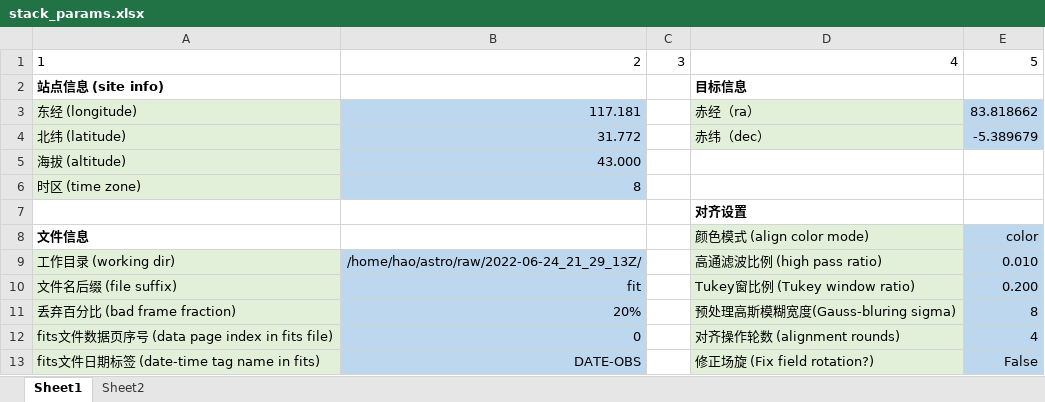
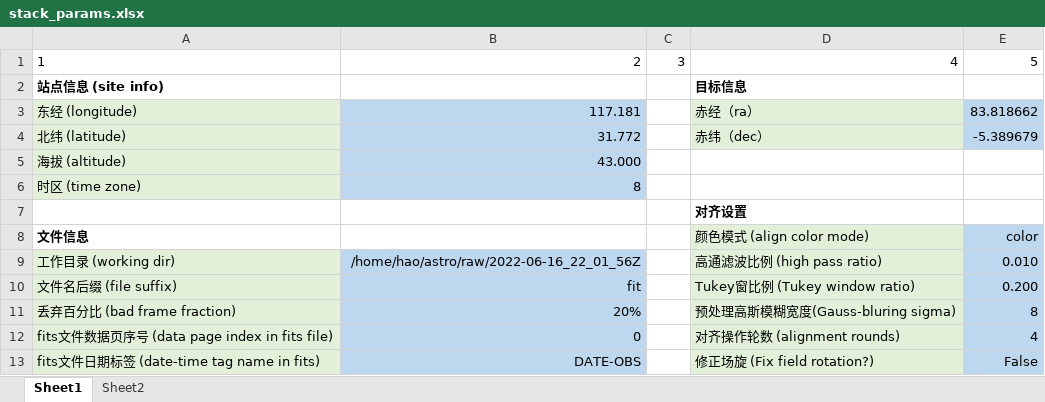
Before and after one commit to liuhao-cn/raw_stack, an Excel workbook: stack_params.xlsx, sheet Sheet1, drawn as a sheet; only a part is shown; values as stored, in another font and other column widths than the file's, no borders; the diff names each change by its address in the sheet, - before the commit and + after, or states it on an @@ line.

```diff
--- a/stack_params.xlsx (sheet Sheet1)
+++ b/stack_params.xlsx (sheet Sheet1)
-B9: /home/hao/astro/raw/2022-06-24_21_29_13Z/
+B9: /home/hao/astro/raw/2022-06-16_22_01_56Z
```
Also changed, not shown: adjust_image_params.xlsx, 1 other file.
